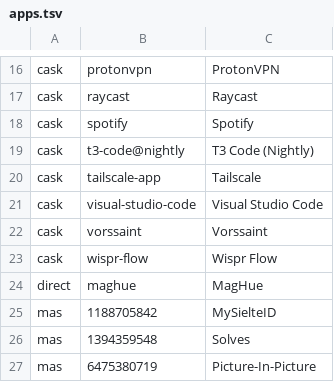
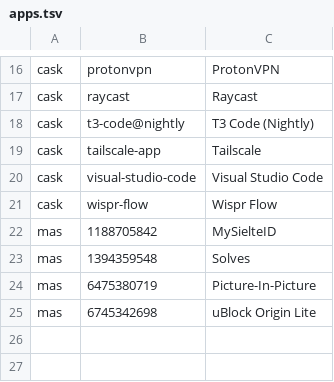
Before and after one commit to faustozamparelli/Dotfiles, a TSV file: .config/mac-setup/apps.tsv, drawn as a sheet; only a part is shown, gaps mark what is left out; the shorter side is filled out with more unchanged rows.

Commit message:
Retire Spotify, Vorssaint, and MagHue on synced Macs

```diff
--- a/.config/mac-setup/apps.tsv
+++ b/.config/mac-setup/apps.tsv
@@ -17,3 +17,2 @@ cask	protonvpn	ProtonVPN
 cask	raycast	Raycast
-cask	spotify	Spotify
 cask	t3-code@nightly	T3 Code (Nightly)
@@ -21,5 +20,3 @@ cask	tailscale-app	Tailscale
 cask	visual-studio-code	Visual Studio Code
-cask	vorssaint	Vorssaint
 cask	wispr-flow	Wispr Flow
-direct	maghue	MagHue
 mas	1188705842	MySielteID
```
Also changed, not shown: .config/mac-setup/retired-apps.tsv, 5 other files.
